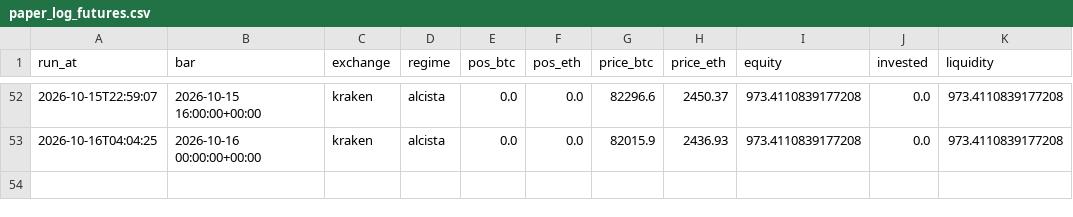
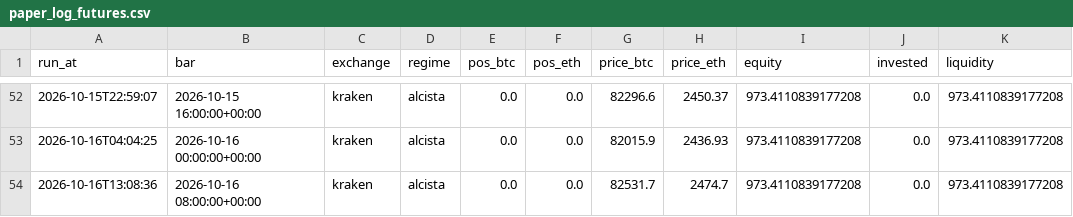
Before and after one commit to adrianf882/quant-trading, a CSV file: experiments/paper_log_futures.csv, drawn as a sheet; only a part is shown, gaps mark what is left out; the diff names each change by its address in the sheet, - before the commit and + after, or states it on an @@ line.

```diff
--- a/experiments/paper_log_futures.csv
+++ b/experiments/paper_log_futures.csv
+row 54: 2026-10-16T13:08:36 | 2026-10-16 08:00:00+00:00 | kraken | alcista | 0.0 | 0.0 | 82531.7 | 2474.7 | 973.4110839177208 | 0.0 | 973.4110839177208
```
Also changed, not shown: experiments/paper_log_carry.csv, 1 other file.
